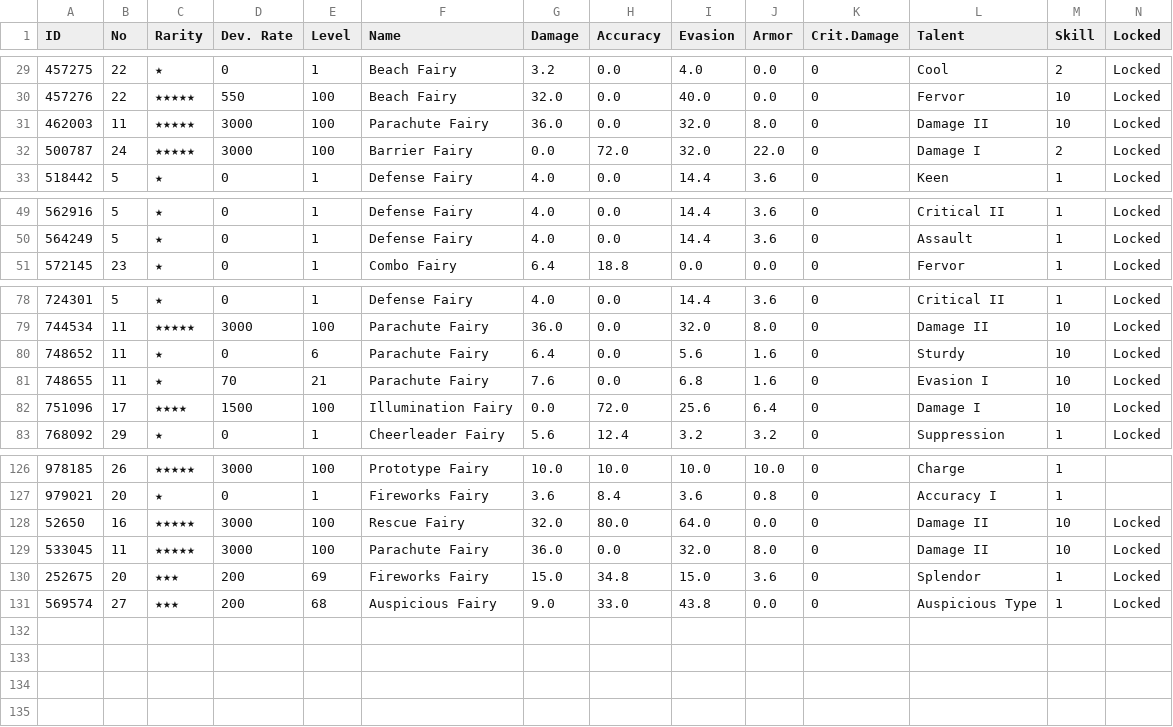
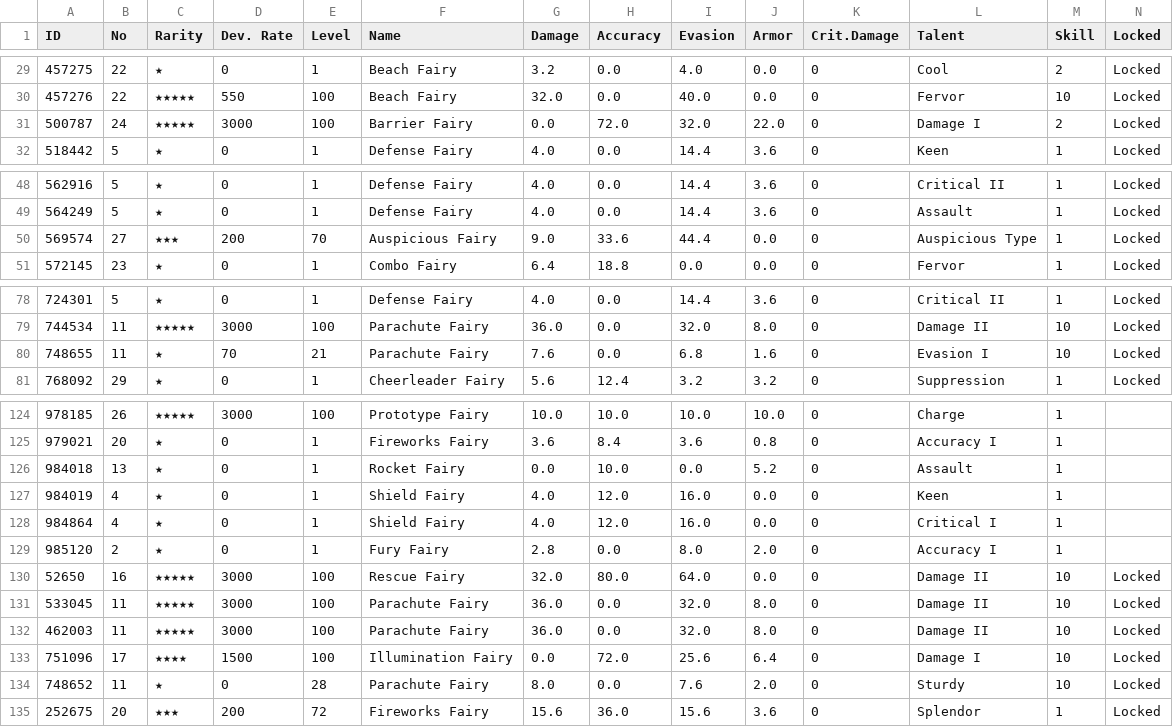
Before and after one commit to randomqwerty/randomqwerty_gfl, a CSV file: Randomqwerty_562858_fairy_info.csv, drawn as a sheet; only a part is shown, gaps mark what is left out.

```diff
--- a/Randomqwerty_562858_fairy_info.csv
+++ b/Randomqwerty_562858_fairy_info.csv
@@ -30,3 +30,2 @@
 457276,22,★★★★★,550,100,Beach Fairy,32.0,0.0,40.0,0.0,0,Fervor,10,Locked
-462003,11,★★★★★,3000,100,Parachute Fairy,36.0,0.0,32.0,8.0,0,Damage II,10,Locked
 500787,24,★★★★★,3000,100,Barrier Fairy,0.0,72.0,32.0,22.0,0,Damage I,2,Locked
@@ -50,2 +49,3 @@
 564249,5,★,0,1,Defense Fairy,4.0,0.0,14.4,3.6,0,Assault,1,Locked
+569574,27,★★★,200,70,Auspicious Fairy,9.0,33.6,44.4,0.0,0,Auspicious Type,1,Locked
 572145,23,★,0,1,Combo Fairy,6.4,18.8,0.0,0.0,0,Fervor,1,Locked
@@ -79,5 +79,3 @@
 744534,11,★★★★★,3000,100,Parachute Fairy,36.0,0.0,32.0,8.0,0,Damage II,10,Locked
-748652,11,★,0,6,Parachute Fairy,6.4,0.0,5.6,1.6,0,Sturdy,10,Locked
 748655,11,★,70,21,Parachute Fairy,7.6,0.0,6.8,1.6,0,Evasion I,10,Locked
-751096,17,★★★★,1500,100,Illumination Fairy,0.0,72.0,25.6,6.4,0,Damage I,10,Locked
 768092,29,★,0,1,Cheerleader Fairy,5.6,12.4,3.2,3.2,0,Suppression,1,Locked
@@ -127,5 +125,11 @@
 979021,20,★,0,1,Fireworks Fairy,3.6,8.4,3.6,0.8,0,Accuracy I,1,
+984018,13,★,0,1,Rocket Fairy,0.0,10.0,0.0,5.2,0,Assault,1,
+984019,4,★,0,1,Shield Fairy,4.0,12.0,16.0,0.0,0,Keen,1,
+984864,4,★,0,1,Shield Fairy,4.0,12.0,16.0,0.0,0,Critical I,1,
+985120,2,★,0,1,Fury Fairy,2.8,0.0,8.0,2.0,0,Accuracy I,1,
 52650,16,★★★★★,3000,100,Rescue Fairy,32.0,80.0,64.0,0.0,0,Damage II,10,Locked
 533045,11,★★★★★,3000,100,Parachute Fairy,36.0,0.0,32.0,8.0,0,Damage II,10,Locked
-252675,20,★★★,200,69,Fireworks Fairy,15.0,34.8,15.0,3.6,0,Splendor,1,Locked
-569574,27,★★★,200,68,Auspicious Fairy,9.0,33.0,43.8,0.0,0,Auspicious Type,1,Locked
+462003,11,★★★★★,3000,100,Parachute Fairy,36.0,0.0,32.0,8.0,0,Damage II,10,Locked
+751096,17,★★★★,1500,100,Illumination Fairy,0.0,72.0,25.6,6.4,0,Damage I,10,Locked
+748652,11,★,0,28,Parachute Fairy,8.0,0.0,7.6,2.0,0,Sturdy,10,Locked
+252675,20,★★★,200,72,Fireworks Fairy,15.6,36.0,15.6,3.6,0,Splendor,1,Locked
```
Also changed, not shown: Randomqwerty_562858__theater_optimize_team.csv, Randomqwerty_562858_coalition_info.csv, 6 other files.
